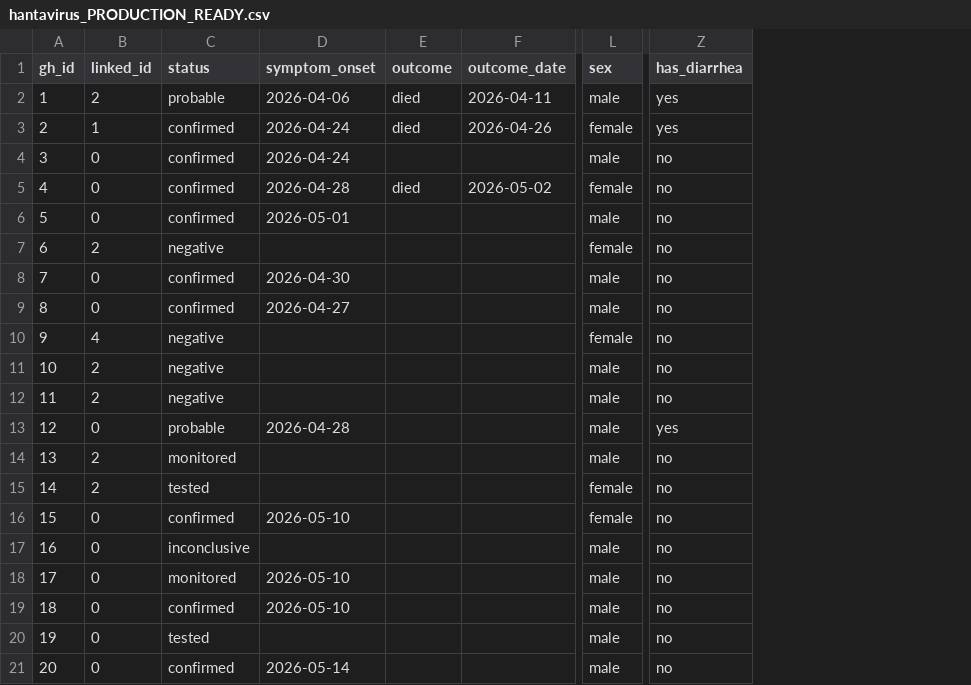
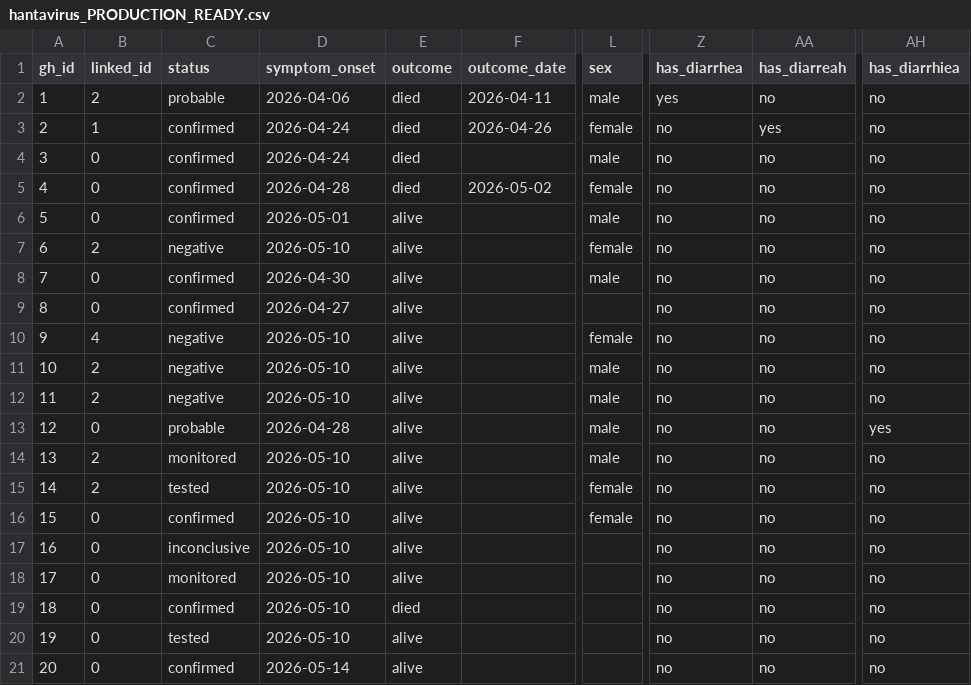
Before and after one commit to brimanz/hantavirus-outbreak-analytics, a CSV file: data/hantavirus_PRODUCTION_READY.csv, drawn as a sheet; only a part is shown, gaps mark what is left out; the diff names each change by its address in the sheet, - before the commit and + after, or states it on an @@ line.

```diff
--- a/data/hantavirus_PRODUCTION_READY.csv
+++ b/data/hantavirus_PRODUCTION_READY.csv
+column AA (has_diarreah), rows 2-21: no | yes | no | no | no | no | no | no | no | no | no | no | no | no | no | no | no | no | no | no
+column AH (has_diarrhiea), rows 2-21: no | no | no | no | no | no | no | no | no | no | no | yes | no | no | no | no | no | no | no | no
-Z3 (has_diarrhea): yes
+Z3 (has_diarrhea): no
-E4 (outcome): (empty)
+E4 (outcome): died
-E6:E18 (outcome): (empty)
+E6:E18 (outcome): alive
-D7 (symptom_onset): (empty)
+D7 (symptom_onset): 2026-05-10
-L9 (sex): male
+L9 (sex): (empty)
-D10:D12 (symptom_onset): (empty)
+D10:D12 (symptom_onset): 2026-05-10
-Z13 (has_diarrhea): yes
+Z13 (has_diarrhea): no
-D14:D15 (symptom_onset): (empty)
+D14:D15 (symptom_onset): 2026-05-10
-D17 (symptom_onset): (empty)
+D17 (symptom_onset): 2026-05-10
-L17:L21 (sex): male
+L17:L21 (sex): (empty)
-E19 (outcome): (empty)
+E19 (outcome): died
-D20 (symptom_onset): (empty)
+D20 (symptom_onset): 2026-05-10
-E20:E21 (outcome): (empty)
+E20:E21 (outcome): alive
```
Also changed, not shown: 1 other file.
